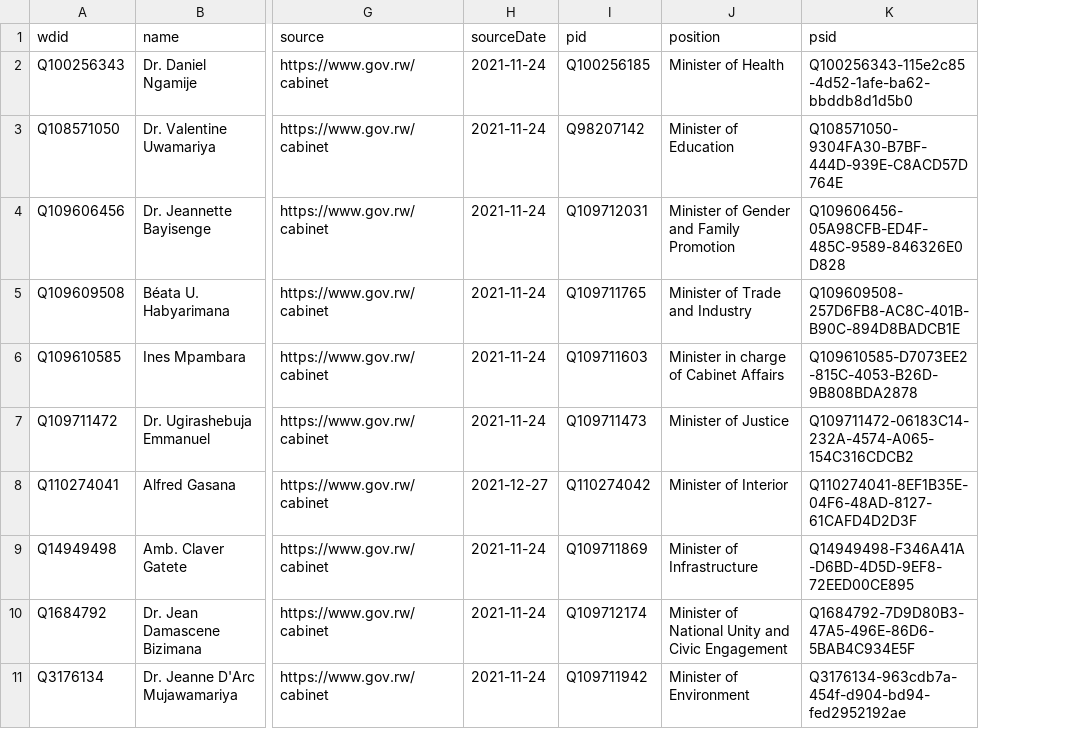
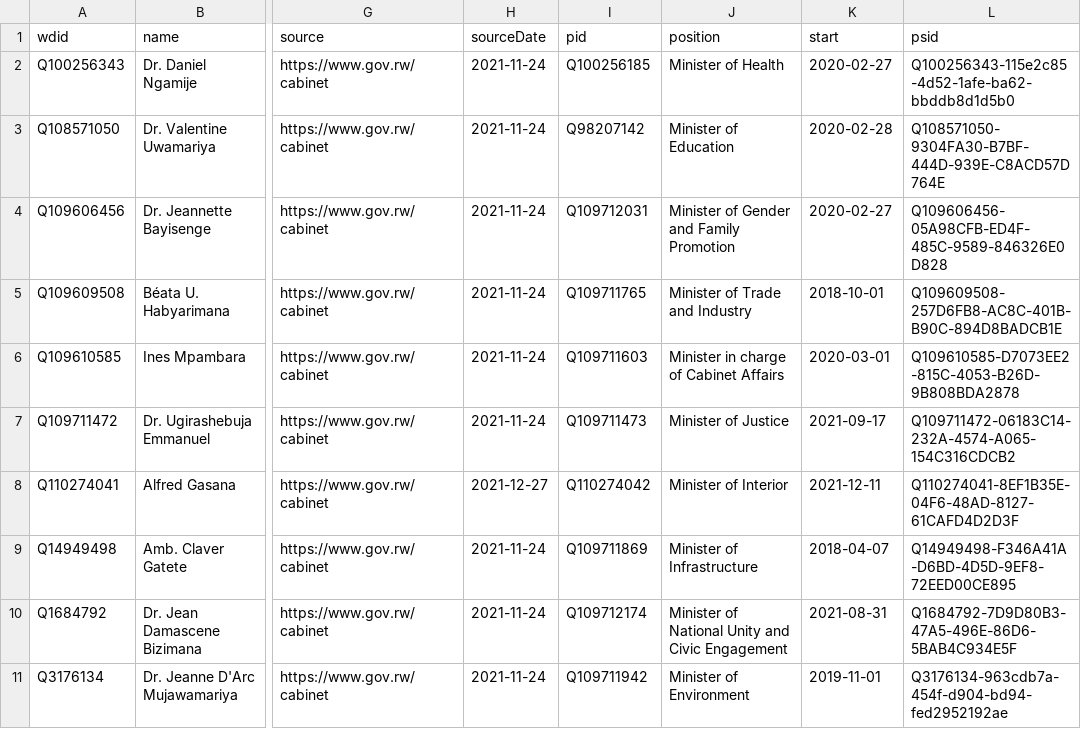
Before and after one commit to every-politician-scrapers/rwanda-ministers, a CSV file: data/wikidata.csv, drawn as a sheet; only a part is shown, gaps mark what is left out; the diff names each change by its address in the sheet, - before the commit and + after, or states it on an @@ line.

Commit message:
Compare external sources to Wikidata

```diff
--- a/data/wikidata.csv
+++ b/data/wikidata.csv
+column K (start), rows 2-11: 2020-02-27 | 2020-02-28 | 2020-02-27 | 2018-10-01 | 2020-03-01 | 2021-09-17 | 2021-12-11 | 2018-04-07 | 2021-08-31 | 2019-11-01
```
